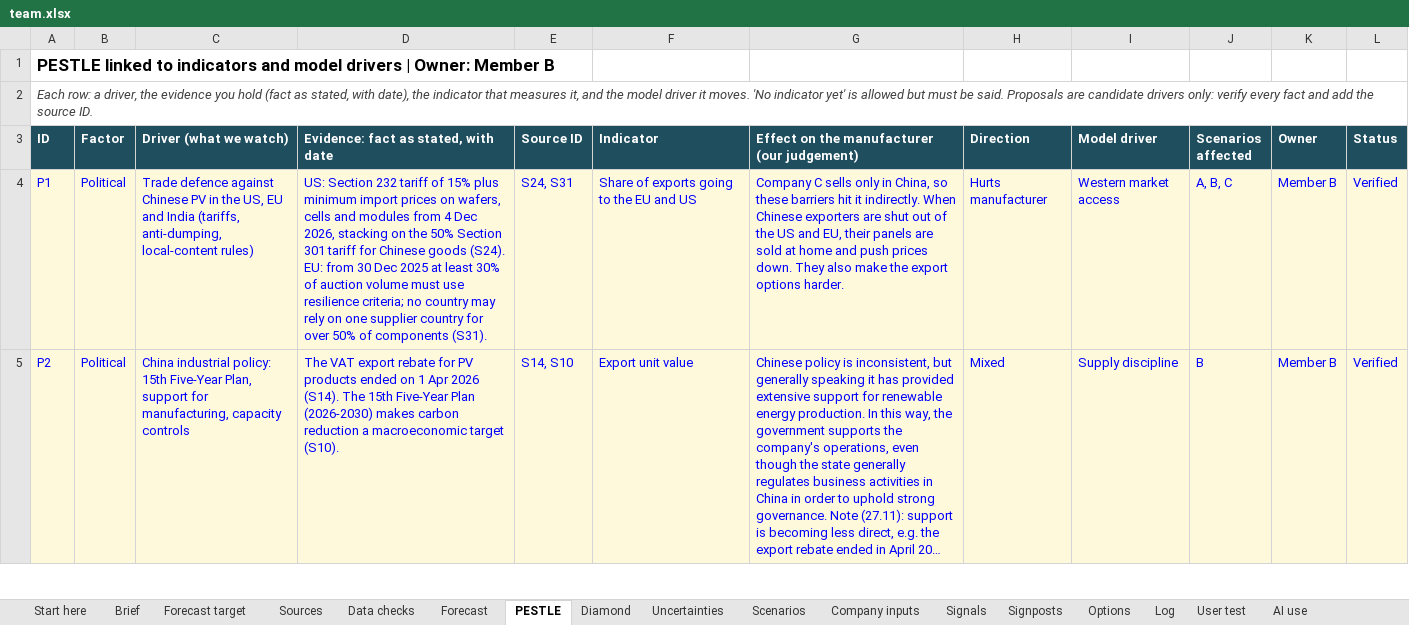
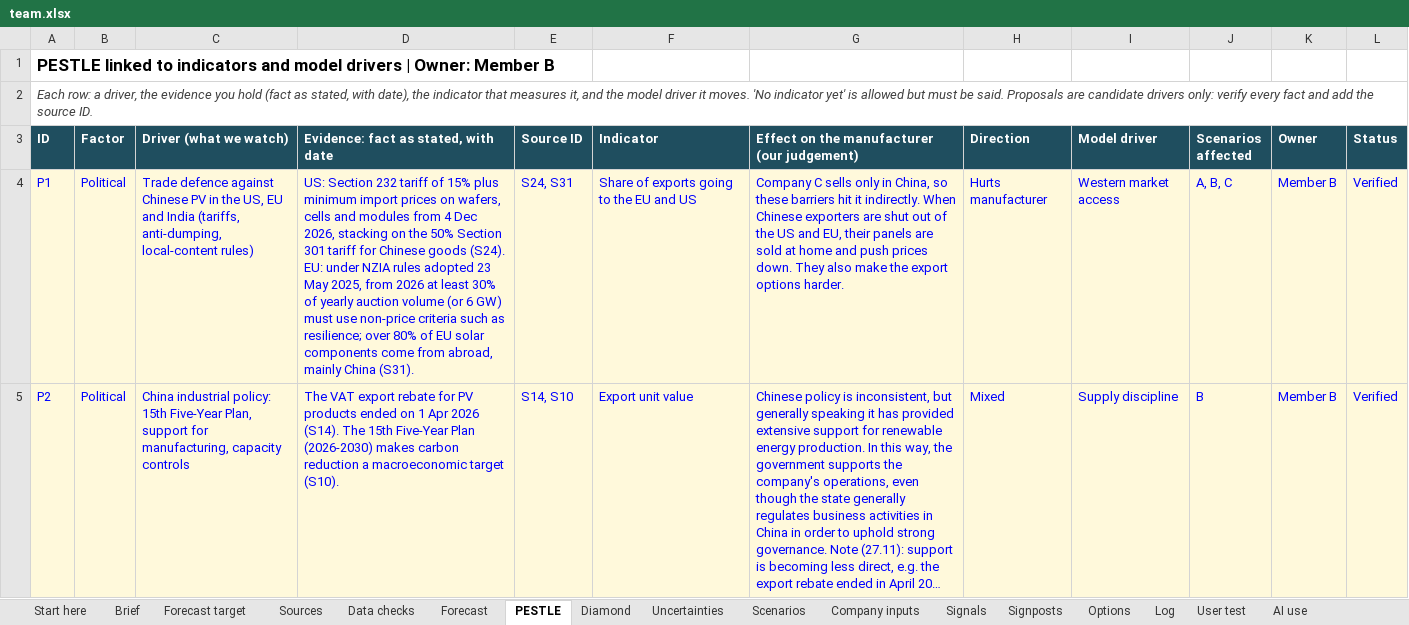
Before and after one commit to raulnjjoshi-hub/china-solar-bi, an Excel workbook: content/team.xlsx, sheet PESTLE, drawn as a sheet; only a part is shown; long unchanged cells end in …; values as stored, in another font and other column widths than the file's, no borders; the diff covers the shown part only; the diff names each change by its address in the sheet, - before the commit and + after, or states it on an @@ line.

```diff
--- a/content/team.xlsx (sheet PESTLE)
+++ b/content/team.xlsx (sheet PESTLE)
-D4: …(S24). EU: from 30 Dec 2025 at least 30% of auction volume must use resilience criteria; no country may rely on one supplier country for over 50% of components (S31).
+D4: …(S24). EU: under NZIA rules adopted 23 May 2025, from 2026 at least 30% of yearly auction volume (or 6 GW) must use non-price criteria such as resilience; over 80% of EU solar components come from abroad, mainly China (S31).
```
Also changed, not shown: 2 edited cells elsewhere in this sheet, sheet Sources, sheet Scenarios, sheet Diamond, sheet Uncertainties, sheet Company inputs, sheet Brief, 2 more sheets, 3 other files.
